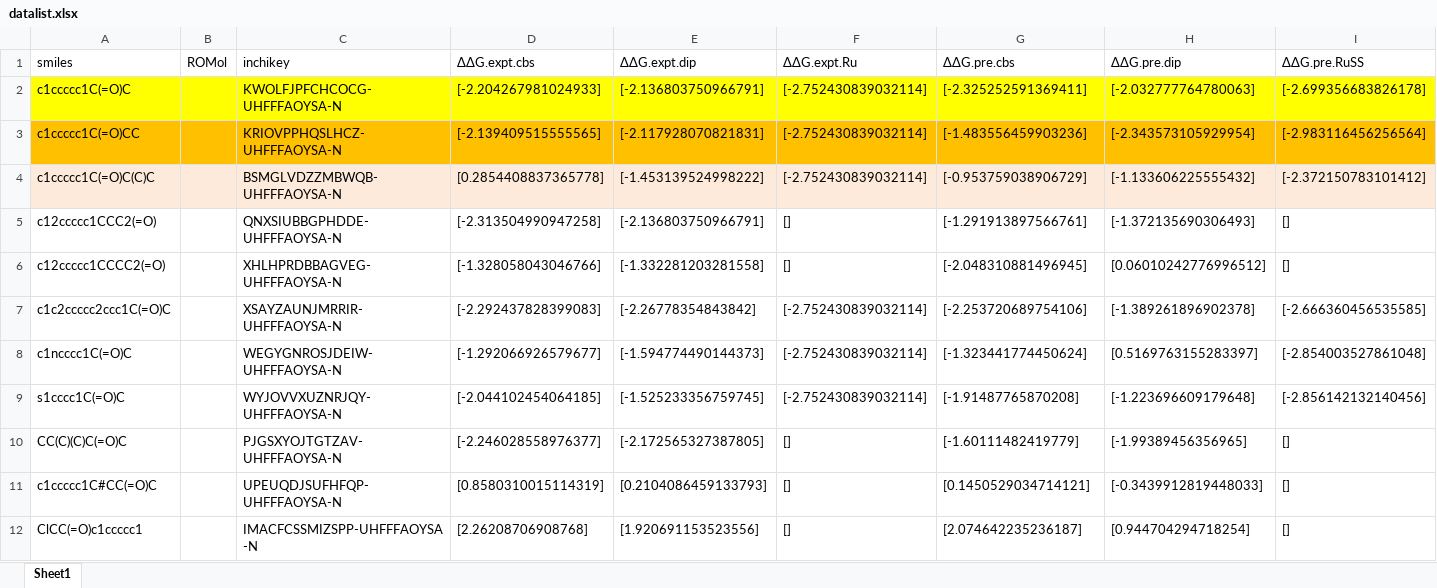
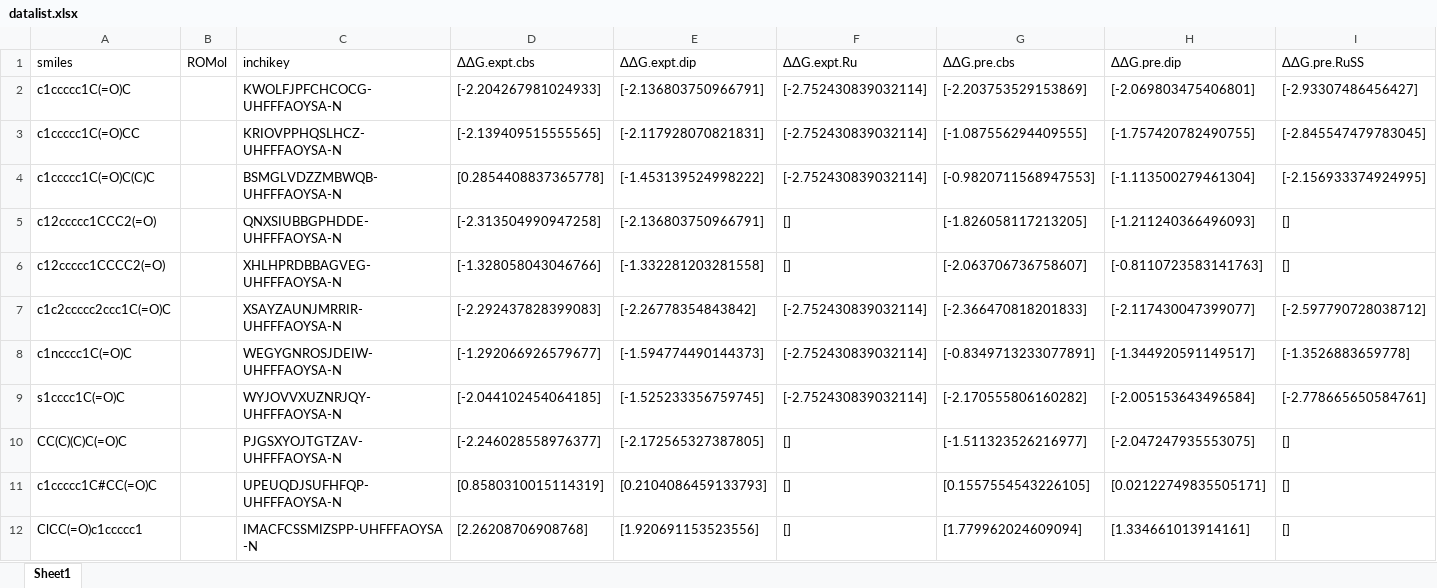
Before and after one commit to poclab-web/eCoMFA, an Excel workbook: datalist/datalist.xlsx, sheet Sheet1, drawn as a sheet; only a part is shown; values as stored, in another font and other column widths than the file's, no borders; charts and pictures not drawn; the diff covers the shown part only; the diff names each change by its address in the sheet, - before the commit and + after, or states it on an @@ line.

```diff
--- a/datalist/datalist.xlsx (sheet Sheet1)
+++ b/datalist/datalist.xlsx (sheet Sheet1)
-A2:I2 fill: #FFFF00
+A2:I2 fill: none
-G2 (ΔΔG.pre.cbs): [-2.325252591369411]
+G2 (ΔΔG.pre.cbs): [-2.203753529153869]
-H2 (ΔΔG.pre.dip): [-2.032777764780063]
+H2 (ΔΔG.pre.dip): [-2.069803475406801]
-I2 (ΔΔG.pre.RuSS): [-2.699356683826178]
+I2 (ΔΔG.pre.RuSS): [-2.93307486456427]
-A3:I3 fill: #FFC000
+A3:I3 fill: none
-G3 (ΔΔG.pre.cbs): [-1.483556459903236]
+G3 (ΔΔG.pre.cbs): [-1.087556294409555]
-H3 (ΔΔG.pre.dip): [-2.343573105929954]
+H3 (ΔΔG.pre.dip): [-1.757420782490755]
-I3 (ΔΔG.pre.RuSS): [-2.983116456256564]
+I3 (ΔΔG.pre.RuSS): [-2.845547479783045]
-A4:I4 fill: #FDEADA
+A4:I4 fill: none
-G4 (ΔΔG.pre.cbs): [-0.953759038906729]
+G4 (ΔΔG.pre.cbs): [-0.9820711568947553]
-H4 (ΔΔG.pre.dip): [-1.133606225555432]
+H4 (ΔΔG.pre.dip): [-1.113500279461304]
-I4 (ΔΔG.pre.RuSS): [-2.372150783101412]
+I4 (ΔΔG.pre.RuSS): [-2.156933374924995]
-G5 (ΔΔG.pre.cbs): [-1.291913897566761]
+G5 (ΔΔG.pre.cbs): [-1.826058117213205]
-H5 (ΔΔG.pre.dip): [-1.372135690306493]
+H5 (ΔΔG.pre.dip): [-1.211240366496093]
-G6 (ΔΔG.pre.cbs): [-2.048310881496945]
+G6 (ΔΔG.pre.cbs): [-2.063706736758607]
-H6 (ΔΔG.pre.dip): [0.06010242776996512]
+H6 (ΔΔG.pre.dip): [-0.8110723583141763]
-G7 (ΔΔG.pre.cbs): [-2.253720689754106]
+G7 (ΔΔG.pre.cbs): [-2.366470818201833]
-H7 (ΔΔG.pre.dip): [-1.389261896902378]
+H7 (ΔΔG.pre.dip): [-2.117430047399077]
-I7 (ΔΔG.pre.RuSS): [-2.666360456535585]
+I7 (ΔΔG.pre.RuSS): [-2.597790728038712]
-G8 (ΔΔG.pre.cbs): [-1.323441774450624]
+G8 (ΔΔG.pre.cbs): [-0.8349713233077891]
-H8 (ΔΔG.pre.dip): [0.5169763155283397]
+H8 (ΔΔG.pre.dip): [-1.344920591149517]
-I8 (ΔΔG.pre.RuSS): [-2.854003527861048]
+I8 (ΔΔG.pre.RuSS): [-1.3526883659778]
-G9 (ΔΔG.pre.cbs): [-1.91487765870208]
+G9 (ΔΔG.pre.cbs): [-2.170555806160282]
-H9 (ΔΔG.pre.dip): [-1.223696609179648]
+H9 (ΔΔG.pre.dip): [-2.005153643496584]
-I9 (ΔΔG.pre.RuSS): [-2.856142132140456]
+I9 (ΔΔG.pre.RuSS): [-2.778665650584761]
-G10 (ΔΔG.pre.cbs): [-1.60111482419779]
+G10 (ΔΔG.pre.cbs): [-1.511323526216977]
-H10 (ΔΔG.pre.dip): [-1.99389456356965]
+H10 (ΔΔG.pre.dip): [-2.047247935553075]
-G11 (ΔΔG.pre.cbs): [0.1450529034714121]
+G11 (ΔΔG.pre.cbs): [0.1557554543226105]
-H11 (ΔΔG.pre.dip): [-0.3439912819448033]
+H11 (ΔΔG.pre.dip): [0.02122749835505171]
-G12 (ΔΔG.pre.cbs): [2.074642235236187]
+G12 (ΔΔG.pre.cbs): [1.779962024609094]
-H12 (ΔΔG.pre.dip): [0.944704294718254]
+H12 (ΔΔG.pre.dip): [1.334661013914161]
```
Also changed, not shown: 37 edited cells and cell formats elsewhere in this sheet, charts or pictures, 2 other files.
